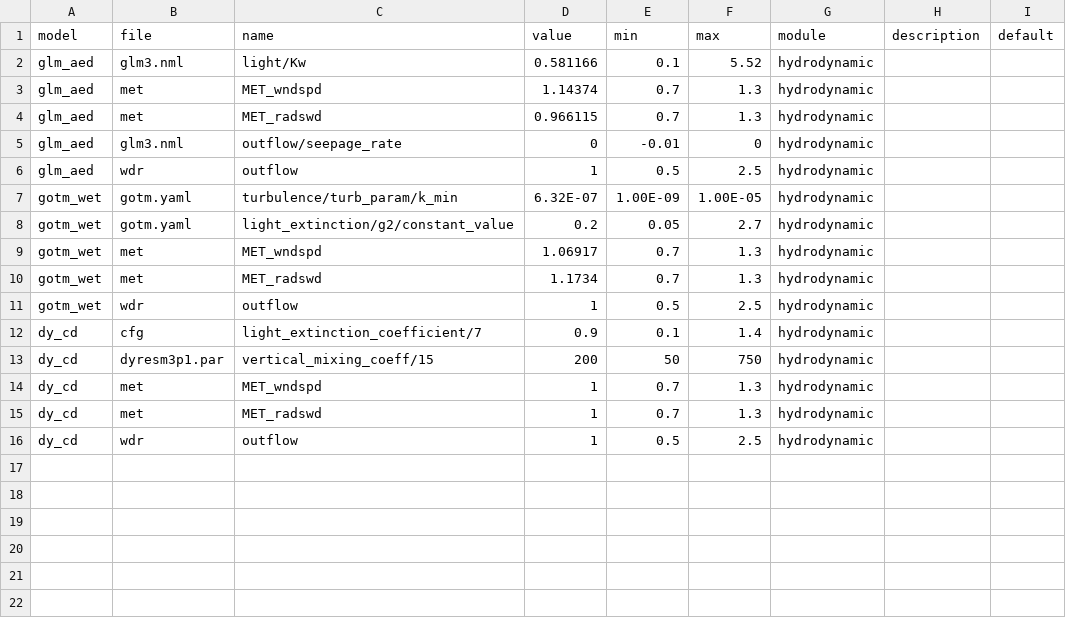
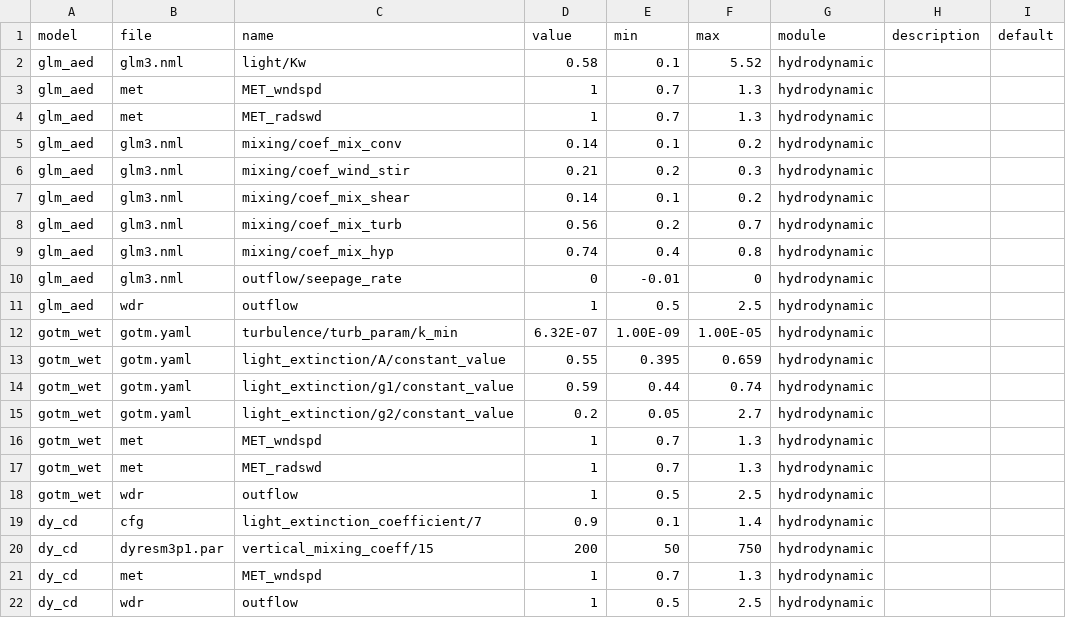
Before and after one commit to limnotrack/aemetools, a CSV file: data-raw/aeme_parameters.csv, drawn as a sheet.

Commit message:
Update default pars

```diff
--- a/data-raw/aeme_parameters.csv
+++ b/data-raw/aeme_parameters.csv
@@ -1,5 +1,10 @@
 model,file,name,value,min,max,module,description,default
-glm_aed,glm3.nml,light/Kw,0.581166,0.1,5.52,hydrodynamic,,
-glm_aed,met,MET_wndspd,1.14374,0.7,1.3,hydrodynamic,,
-glm_aed,met,MET_radswd,0.966115,0.7,1.3,hydrodynamic,,
+glm_aed,glm3.nml,light/Kw,0.58,0.1,5.52,hydrodynamic,,
+glm_aed,met,MET_wndspd,1,0.7,1.3,hydrodynamic,,
+glm_aed,met,MET_radswd,1,0.7,1.3,hydrodynamic,,
+glm_aed,glm3.nml,mixing/coef_mix_conv,0.14,0.1,0.2,hydrodynamic,,
+glm_aed,glm3.nml,mixing/coef_wind_stir,0.21,0.2,0.3,hydrodynamic,,
+glm_aed,glm3.nml,mixing/coef_mix_shear,0.14,0.1,0.2,hydrodynamic,,
+glm_aed,glm3.nml,mixing/coef_mix_turb,0.56,0.2,0.7,hydrodynamic,,
+glm_aed,glm3.nml,mixing/coef_mix_hyp,0.74,0.4,0.8,hydrodynamic,,
 glm_aed,glm3.nml,outflow/seepage_rate,0,-0.01,0,hydrodynamic,,
@@ -7,5 +12,7 @@ glm_aed,wdr,outflow,1,0.5,2.5,hydrodynamic,,
 gotm_wet,gotm.yaml,turbulence/turb_param/k_min,6.32E-07,1.00E-09,1.00E-05,hydrodynamic,,
+gotm_wet,gotm.yaml,light_extinction/A/constant_value,0.55,0.395,0.659,hydrodynamic,,
+gotm_wet,gotm.yaml,light_extinction/g1/constant_value,0.59,0.44,0.74,hydrodynamic,,
 gotm_wet,gotm.yaml,light_extinction/g2/constant_value,0.2,0.05,2.7,hydrodynamic,,
-gotm_wet,met,MET_wndspd,1.06917,0.7,1.3,hydrodynamic,,
-gotm_wet,met,MET_radswd,1.1734,0.7,1.3,hydrodynamic,,
+gotm_wet,met,MET_wndspd,1,0.7,1.3,hydrodynamic,,
+gotm_wet,met,MET_radswd,1,0.7,1.3,hydrodynamic,,
 gotm_wet,wdr,outflow,1,0.5,2.5,hydrodynamic,,
@@ -14,3 +21,2 @@ dy_cd,dyresm3p1.par,vertical_mixing_coeff/15,200,50,750,hydrodynamic,,
 dy_cd,met,MET_wndspd,1,0.7,1.3,hydrodynamic,,
-dy_cd,met,MET_radswd,1,0.7,1.3,hydrodynamic,,
 dy_cd,wdr,outflow,1,0.5,2.5,hydrodynamic,,
```
Also changed, not shown: 1 other file.
